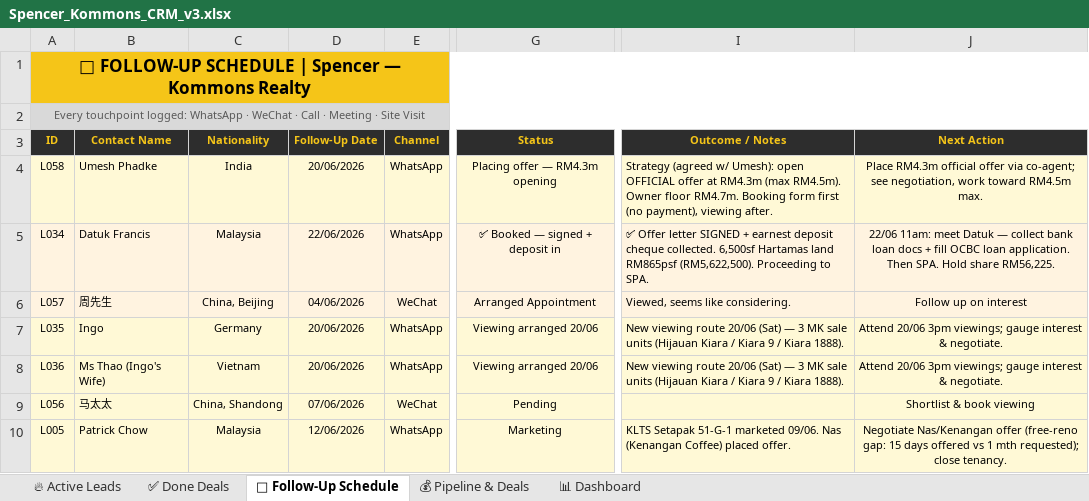
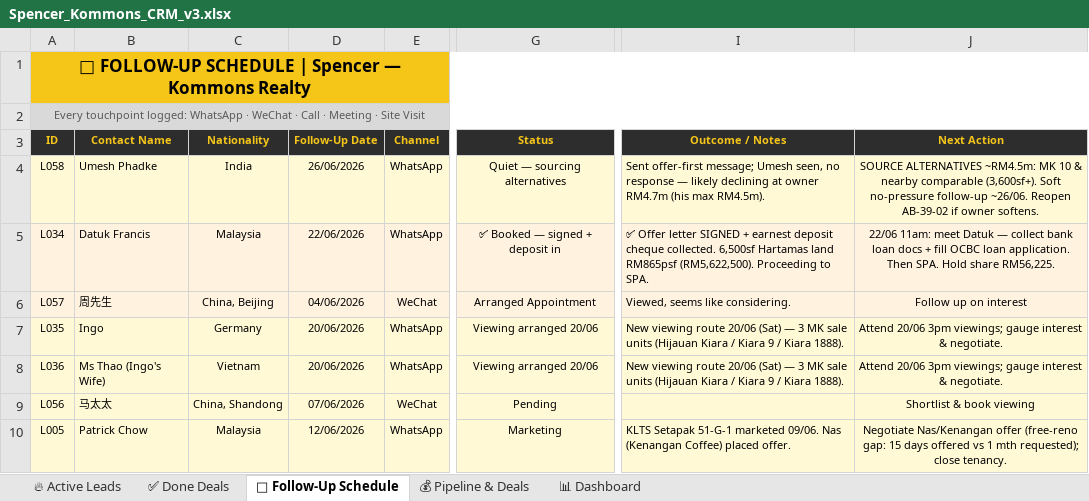
Before and after one commit to Spencerr2626/Spencer, an Excel workbook: references/crm/Spencer_Kommons_CRM_v3.xlsx, sheet 📅 Follow-Up Schedule, drawn as a sheet; only a part is shown, gaps mark what is left out; values as stored, in another font and other column widths than the file's, no borders; charts and pictures not drawn; the diff names each change by its address in the sheet, - before the commit and + after, or states it on an @@ line.

```diff
--- a/references/crm/Spencer_Kommons_CRM_v3.xlsx (sheet 📅 Follow-Up Schedule)
+++ b/references/crm/Spencer_Kommons_CRM_v3.xlsx (sheet 📅 Follow-Up Schedule)
-D4 (Follow-Up Date): 20/06/2026
+D4 (Follow-Up Date): 26/06/2026
-G4 (Status): Placing offer — RM4.3m opening
+G4 (Status): Quiet — sourcing alternatives
-I4 (Outcome / Notes): Strategy (agreed w/ Umesh): open OFFICIAL offer at RM4.3m (max RM4.5m). Owner floor RM4.7m. Booking form first (no payment), viewing after.
+I4 (Outcome / Notes): Sent offer-first message; Umesh seen, no response — likely declining at owner RM4.7m (his max RM4.5m).
-J4 (Next Action): Place RM4.3m official offer via co-agent; see negotiation, work toward RM4.5m max.
+J4 (Next Action): SOURCE ALTERNATIVES ~RM4.5m: MK 10 & nearby comparable (3,600sf+). Soft no-pressure follow-up ~26/06. Reopen AB-39-02 if owner softens.
```
Also changed, not shown: sheet 🔥 Active Leads.
